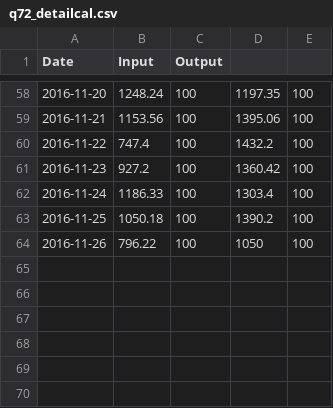
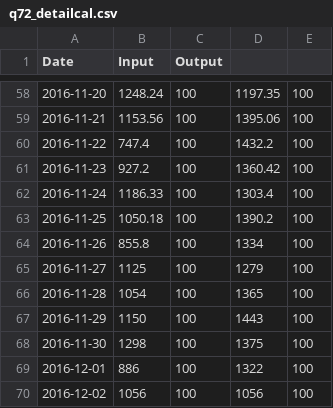
Before and after one commit to sectorzero/sectorzero.github.io, a CSV file: q72_detailcal.csv, drawn as a sheet; only a part is shown, gaps mark what is left out.

```diff
--- a/q72_detailcal.csv
+++ b/q72_detailcal.csv
@@ -63,2 +63,8 @@ Date,Input,Output
 2016-11-25,1050.18,100,1390.2,100
-2016-11-26,796.22,100,1050,100
+2016-11-26,855.8,100,1334,100
+2016-11-27,1125,100,1279,100
+2016-11-28,1054,100,1365,100
+2016-11-29,1150,100,1443,100
+2016-11-30,1298,100,1375,100
+2016-12-01,886,100,1322,100
+2016-12-02,1056,100,1056,100
```
Also changed, not shown: q72_netcal.csv, q72_weight.csv.
